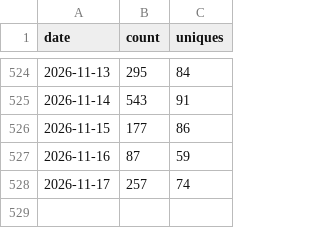
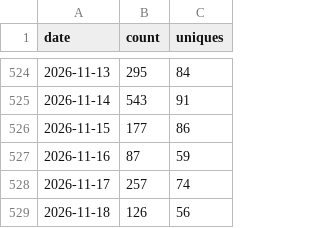
Before and after one commit to gprMax/website, a CSV file: data/clone_data.csv, drawn as a sheet; only a part is shown, gaps mark what is left out; the diff names each change by its address in the sheet, - before the commit and + after, or states it on an @@ line.

```diff
--- a/data/clone_data.csv
+++ b/data/clone_data.csv
+row 529: 2026-11-18 | 126 | 56
```
Also changed, not shown: data/visitor_data.csv.
